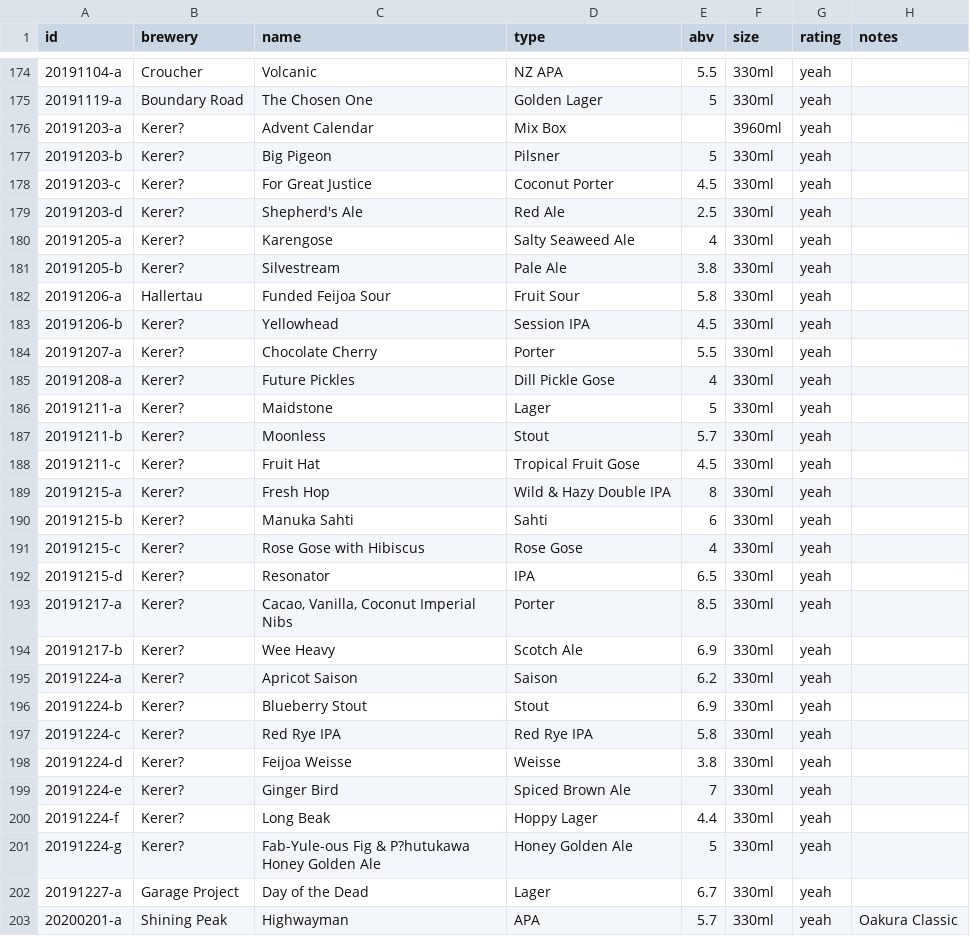
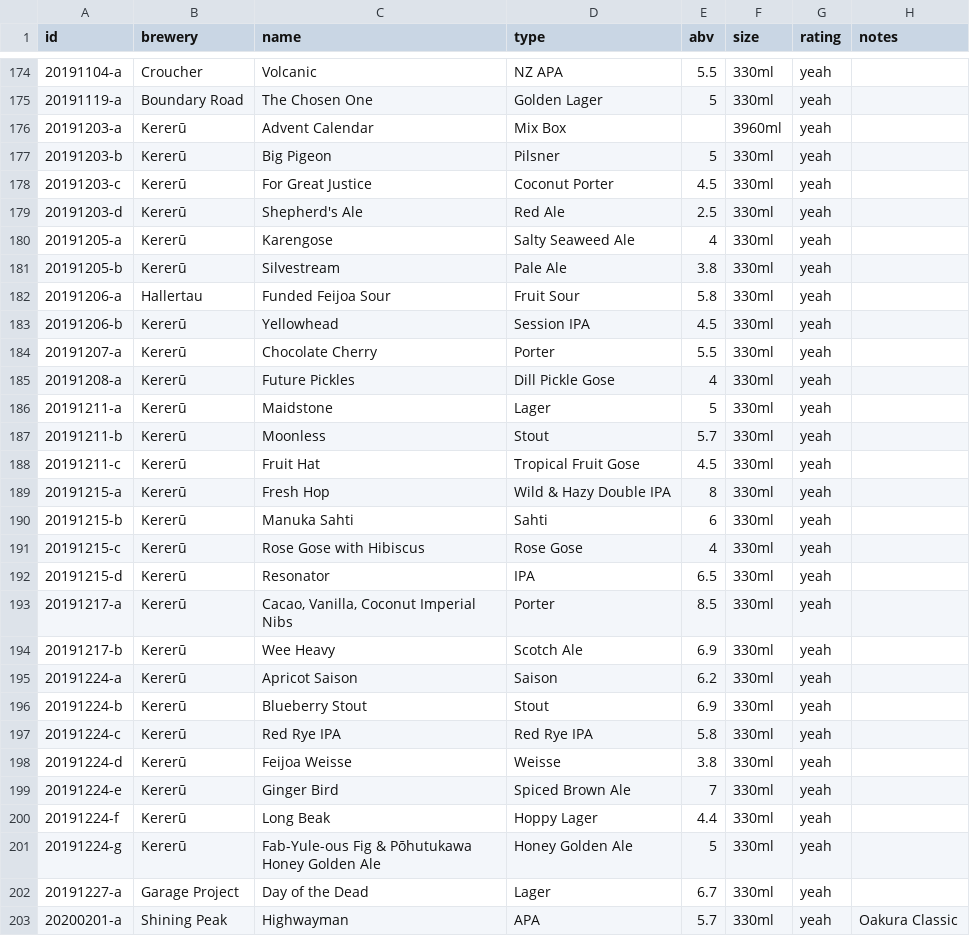
Before and after one commit to nmoorenz/beer-site, a CSV file: beers.csv, drawn as a sheet; only a part is shown, gaps mark what is left out; the diff covers the shown part only.

```diff
--- a/beers.csv
+++ b/beers.csv
@@ -175,28 +175,28 @@ id,brewery,name,type,abv,size,rating,notes
 20191119-a,Boundary Road,The Chosen One,Golden Lager,5,330ml,yeah,
-20191203-a,Kerer?,Advent Calendar,Mix Box,,3960ml,yeah,
-20191203-b,Kerer?,Big Pigeon,Pilsner,5,330ml,yeah,
-20191203-c,Kerer?,For Great Justice,Coconut Porter,4.5,330ml,yeah,
-20191203-d,Kerer?,Shepherd's Ale,Red Ale,2.5,330ml,yeah,
-20191205-a,Kerer?,Karengose,Salty Seaweed Ale,4,330ml,yeah,
-20191205-b,Kerer?,Silvestream,Pale Ale,3.8,330ml,yeah,
+20191203-a,Kererū,Advent Calendar,Mix Box,,3960ml,yeah,
+20191203-b,Kererū,Big Pigeon,Pilsner,5,330ml,yeah,
+20191203-c,Kererū,For Great Justice,Coconut Porter,4.5,330ml,yeah,
+20191203-d,Kererū,Shepherd's Ale,Red Ale,2.5,330ml,yeah,
+20191205-a,Kererū,Karengose,Salty Seaweed Ale,4,330ml,yeah,
+20191205-b,Kererū,Silvestream,Pale Ale,3.8,330ml,yeah,
 20191206-a,Hallertau,Funded Feijoa Sour,Fruit Sour,5.8,330ml,yeah,
-20191206-b,Kerer?,Yellowhead,Session IPA,4.5,330ml,yeah,
-20191207-a,Kerer?,Chocolate Cherry,Porter,5.5,330ml,yeah,
-20191208-a,Kerer?,Future Pickles,Dill Pickle Gose,4,330ml,yeah,
-20191211-a,Kerer?,Maidstone,Lager,5,330ml,yeah,
-20191211-b,Kerer?,Moonless,Stout,5.7,330ml,yeah,
-20191211-c,Kerer?,Fruit Hat,Tropical Fruit Gose,4.5,330ml,yeah,
-20191215-a,Kerer?,Fresh Hop,Wild & Hazy Double IPA,8,330ml,yeah,
-20191215-b,Kerer?,Manuka Sahti,Sahti,6,330ml,yeah,
-20191215-c,Kerer?,Rose Gose with Hibiscus,Rose Gose,4,330ml,yeah,
-20191215-d,Kerer?,Resonator,IPA,6.5,330ml,yeah,
-20191217-a,Kerer?,"Cacao, Vanilla, Coconut Imperial Nibs",Porter,8.5,330ml,yeah,
-20191217-b,Kerer?,Wee Heavy,Scotch Ale,6.9,330ml,yeah,
-20191224-a,Kerer?,Apricot Saison,Saison,6.2,330ml,yeah,
-20191224-b,Kerer?,Blueberry Stout,Stout,6.9,330ml,yeah,
-20191224-c,Kerer?,Red Rye IPA,Red Rye IPA,5.8,330ml,yeah,
-20191224-d,Kerer?,Feijoa Weisse,Weisse,3.8,330ml,yeah,
-20191224-e,Kerer?,Ginger Bird,Spiced Brown Ale,7,330ml,yeah,
-20191224-f,Kerer?,Long Beak,Hoppy Lager,4.4,330ml,yeah,
-20191224-g,Kerer?,Fab-Yule-ous Fig & P?hutukawa Honey Golden Ale ,Honey Golden Ale,5,330ml,yeah,
+20191206-b,Kererū,Yellowhead,Session IPA,4.5,330ml,yeah,
+20191207-a,Kererū,Chocolate Cherry,Porter,5.5,330ml,yeah,
+20191208-a,Kererū,Future Pickles,Dill Pickle Gose,4,330ml,yeah,
+20191211-a,Kererū,Maidstone,Lager,5,330ml,yeah,
+20191211-b,Kererū,Moonless,Stout,5.7,330ml,yeah,
+20191211-c,Kererū,Fruit Hat,Tropical Fruit Gose,4.5,330ml,yeah,
+20191215-a,Kererū,Fresh Hop,Wild & Hazy Double IPA,8,330ml,yeah,
+20191215-b,Kererū,Manuka Sahti,Sahti,6,330ml,yeah,
+20191215-c,Kererū,Rose Gose with Hibiscus,Rose Gose,4,330ml,yeah,
+20191215-d,Kererū,Resonator,IPA,6.5,330ml,yeah,
+20191217-a,Kererū,"Cacao, Vanilla, Coconut Imperial Nibs",Porter,8.5,330ml,yeah,
+20191217-b,Kererū,Wee Heavy,Scotch Ale,6.9,330ml,yeah,
+20191224-a,Kererū,Apricot Saison,Saison,6.2,330ml,yeah,
+20191224-b,Kererū,Blueberry Stout,Stout,6.9,330ml,yeah,
+20191224-c,Kererū,Red Rye IPA,Red Rye IPA,5.8,330ml,yeah,
+20191224-d,Kererū,Feijoa Weisse,Weisse,3.8,330ml,yeah,
+20191224-e,Kererū,Ginger Bird,Spiced Brown Ale,7,330ml,yeah,
+20191224-f,Kererū,Long Beak,Hoppy Lager,4.4,330ml,yeah,
+20191224-g,Kererū,Fab-Yule-ous Fig & Pōhutukawa Honey Golden Ale ,Honey Golden Ale,5,330ml,yeah,
 20191227-a,Garage Project,Day of the Dead,Lager,6.7,330ml,yeah,
```
Also changed, not shown: 3 edited cells elsewhere in this file, 2 other files.
